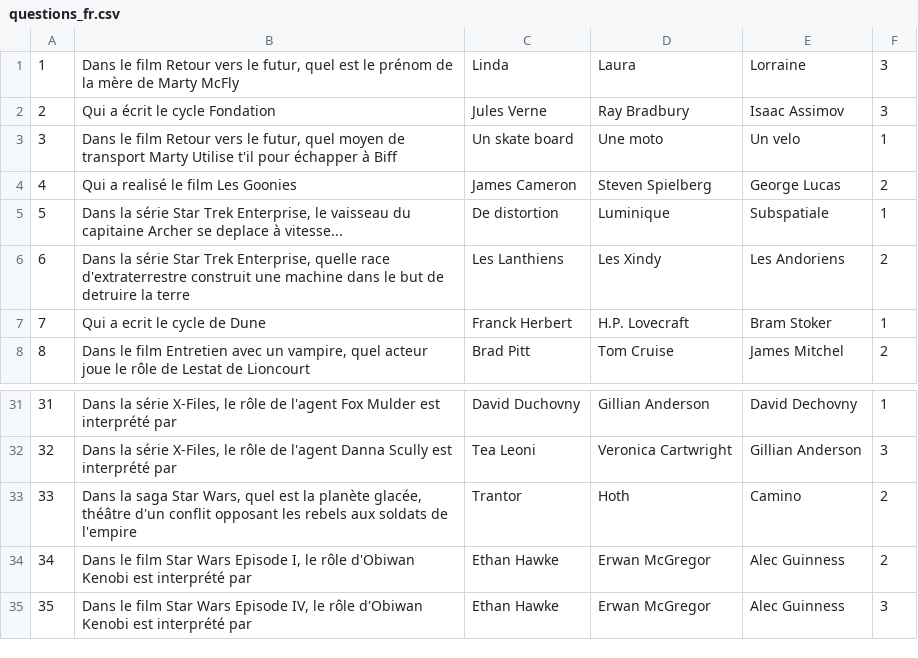
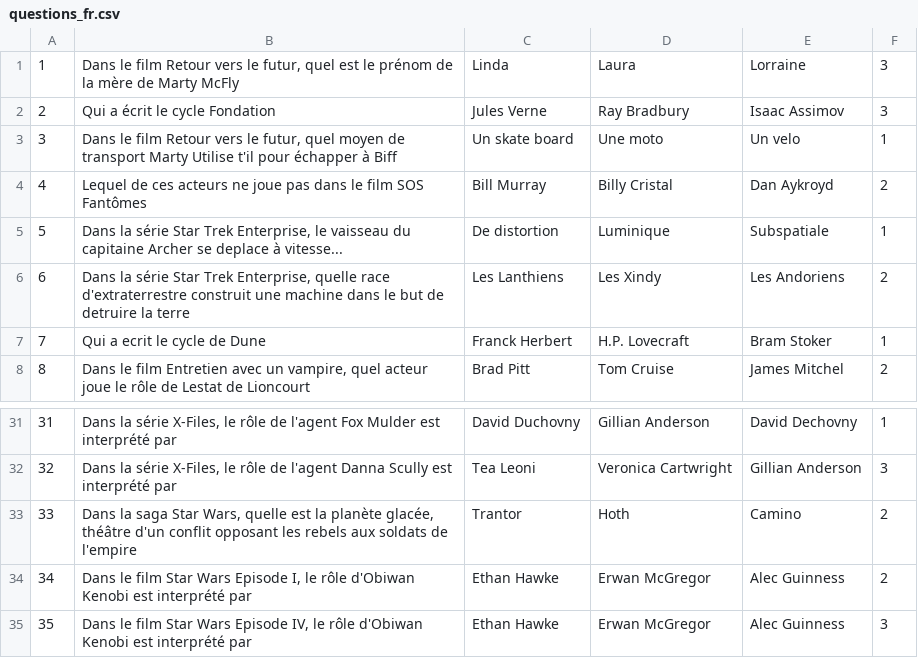
Before and after one commit to remibantos/sfquizz, a CSV file: assets/questions_fr.csv, drawn as a sheet; only a part is shown, gaps mark what is left out.

Commit message:
Fix french localized questions

```diff
--- a/assets/questions_fr.csv
+++ b/assets/questions_fr.csv
@@ -3,3 +3,3 @@
 3;Dans le film Retour vers le futur, quel moyen de transport Marty Utilise t'il pour échapper à Biff;Un skate board;Une moto;Un velo;1
-4;Qui a realisé le film Les Goonies;James Cameron;Steven Spielberg;George Lucas;2
+4;Lequel de ces acteurs ne joue pas dans le film SOS Fantômes;Bill Murray;Billy Cristal;Dan Aykroyd;2
 5;Dans la série Star Trek Enterprise, le vaisseau du capitaine Archer se deplace à vitesse...;De distortion;Luminique;Subspatiale;1
@@ -32,3 +32,3 @@
 32;Dans la série X-Files, le rôle de l'agent Danna Scully est interprété par ;Tea Leoni;Veronica Cartwright;Gillian Anderson;3
-33;Dans la saga Star Wars, quel est la planète glacée, théâtre d'un conflit opposant les rebels aux soldats de l'empire;Trantor;Hoth;Camino;2
+33;Dans la saga Star Wars, quelle est la planète glacée, théâtre d'un conflit opposant les rebels aux soldats de l'empire;Trantor;Hoth;Camino;2
 34;Dans le film Star Wars Episode I, le rôle d'Obiwan Kenobi est interprété par;Ethan Hawke;Erwan McGregor;Alec Guinness;2
```
